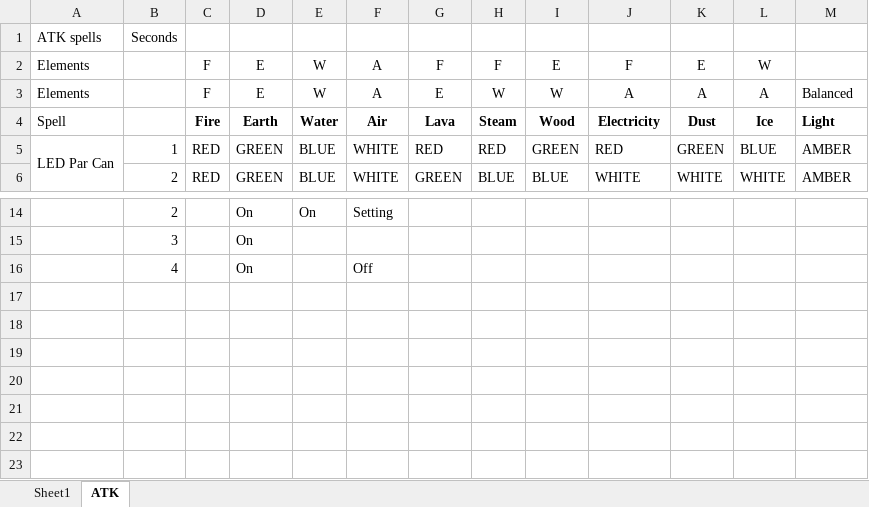
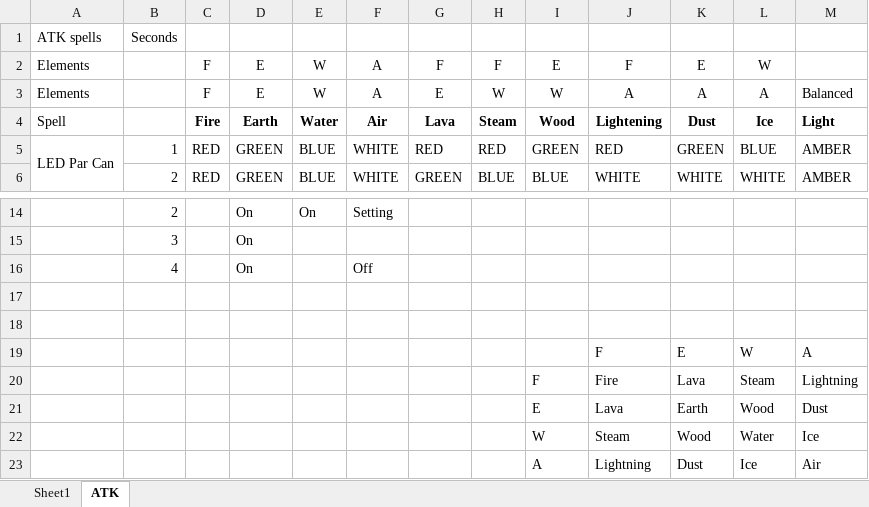
Before and after one commit to FollyEngine/1819, an Excel workbook: sounds/Dueling/FX script.xlsx, sheet ATK, drawn as a sheet; only a part is shown, gaps mark what is left out; values as stored, in another font and other column widths than the file's, no borders; charts and pictures not drawn; the diff names each change by its address in the sheet, - before the commit and + after, or states it on an @@ line.

```diff
--- a/sounds/Dueling/FX script.xlsx (sheet ATK)
+++ b/sounds/Dueling/FX script.xlsx (sheet ATK)
-J4: Electricity
+J4: Lightening
+row 17: (empty)
+row 18: (empty)
+row 19:  |  |  |  |  |  |  |  |  | F | E | W | A
+row 20:  |  |  |  |  |  |  |  | F | Fire | Lava | Steam | Lightning
+row 21:  |  |  |  |  |  |  |  | E | Lava | Earth | Wood | Dust
+row 22:  |  |  |  |  |  |  |  | W | Steam | Wood | Water | Ice
+row 23:  |  |  |  |  |  |  |  | A | Lightning | Dust | Ice | Air
```
Also changed, not shown: sheet Sheet1, charts or pictures, 1 other file.
